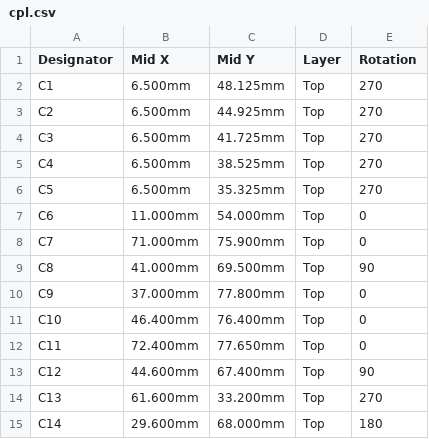
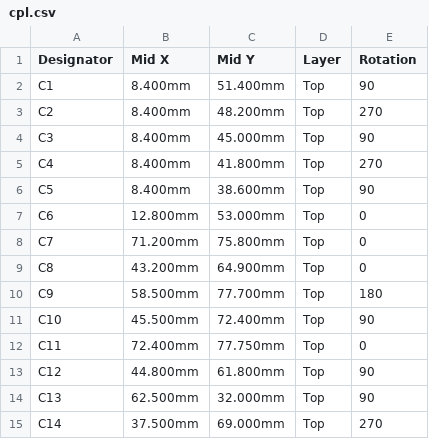
Before and after one commit to clowrey/c6-energy-relay, a CSV file: hw/out/jlc/cpl.csv, drawn as a sheet; only a part is shown; the diff covers the shown part only.

```diff
--- a/hw/out/jlc/cpl.csv
+++ b/hw/out/jlc/cpl.csv
@@ -1,15 +1,15 @@
 Designator,Mid X,Mid Y,Layer,Rotation
-C1,6.500mm,48.125mm,Top,270
-C2,6.500mm,44.925mm,Top,270
-C3,6.500mm,41.725mm,Top,270
-C4,6.500mm,38.525mm,Top,270
-C5,6.500mm,35.325mm,Top,270
-C6,11.000mm,54.000mm,Top,0
-C7,71.000mm,75.900mm,Top,0
-C8,41.000mm,69.500mm,Top,90
-C9,37.000mm,77.800mm,Top,0
-C10,46.400mm,76.400mm,Top,0
-C11,72.400mm,77.650mm,Top,0
-C12,44.600mm,67.400mm,Top,90
-C13,61.600mm,33.200mm,Top,270
-C14,29.600mm,68.000mm,Top,180
+C1,8.400mm,51.400mm,Top,90
+C2,8.400mm,48.200mm,Top,270
+C3,8.400mm,45.000mm,Top,90
+C4,8.400mm,41.800mm,Top,270
+C5,8.400mm,38.600mm,Top,90
+C6,12.800mm,53.000mm,Top,0
+C7,71.200mm,75.800mm,Top,0
+C8,43.200mm,64.900mm,Top,0
+C9,58.500mm,77.700mm,Top,180
+C10,45.500mm,72.400mm,Top,90
+C11,72.400mm,77.750mm,Top,0
+C12,44.800mm,61.800mm,Top,90
+C13,62.500mm,32.000mm,Top,90
+C14,37.500mm,69.000mm,Top,270
```
Also changed, not shown: 58 edited cells elsewhere in this file, 28 other files.
